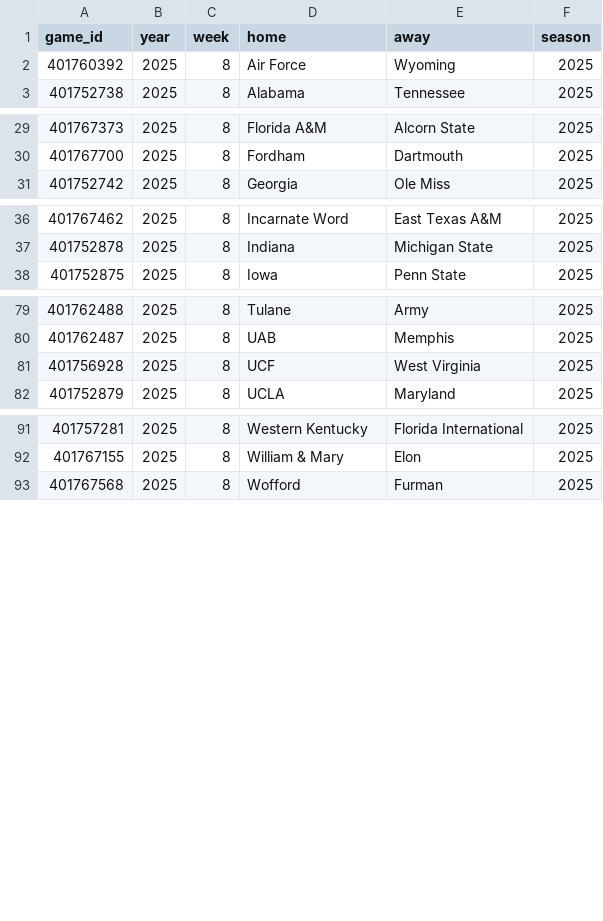
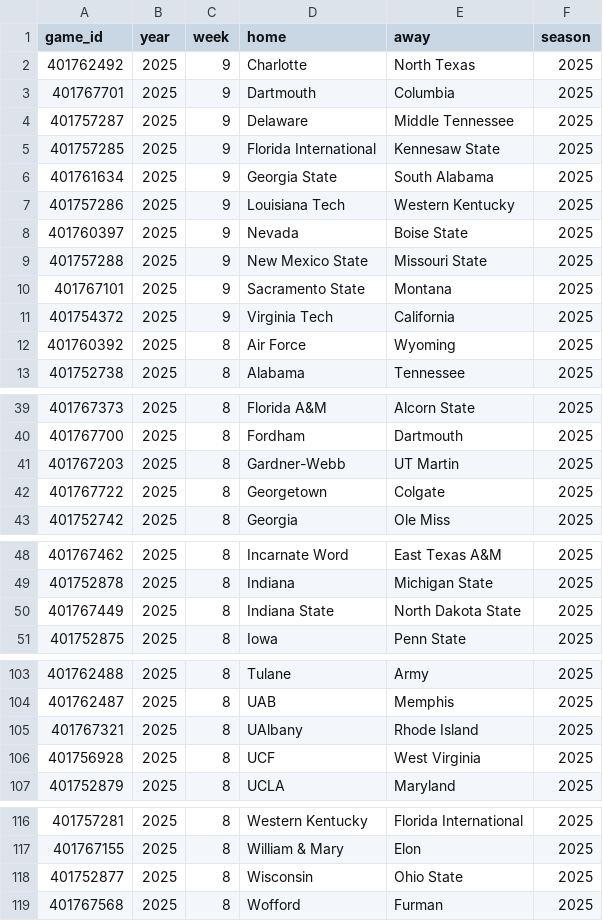
Before and after one commit to sportsdataverse/cfbfastR-data, a CSV file: data/games_in_data_repo.csv, drawn as a sheet; only a part is shown, gaps mark what is left out; the diff covers the shown part only.

```diff
--- a/data/games_in_data_repo.csv
+++ b/data/games_in_data_repo.csv
@@ -1,2 +1,12 @@
 "game_id","year","week","home","away","season"
+401762492,2025,9,"Charlotte","North Texas",2025
+401767701,2025,9,"Dartmouth","Columbia",2025
+401757287,2025,9,"Delaware","Middle Tennessee",2025
+401757285,2025,9,"Florida International","Kennesaw State",2025
+401761634,2025,9,"Georgia State","South Alabama",2025
+401757286,2025,9,"Louisiana Tech","Western Kentucky",2025
+401760397,2025,9,"Nevada","Boise State",2025
+401757288,2025,9,"New Mexico State","Missouri State",2025
+401767101,2025,9,"Sacramento State","Montana",2025
+401754372,2025,9,"Virginia Tech","California",2025
 401760392,2025,8,"Air Force","Wyoming",2025
@@ -30,2 +40,4 @@
 401767700,2025,8,"Fordham","Dartmouth",2025
+401767203,2025,8,"Gardner-Webb","UT Martin",2025
+401767722,2025,8,"Georgetown","Colgate",2025
 401752742,2025,8,"Georgia","Ole Miss",2025
@@ -37,2 +49,3 @@
 401752878,2025,8,"Indiana","Michigan State",2025
+401767449,2025,8,"Indiana State","North Dakota State",2025
 401752875,2025,8,"Iowa","Penn State",2025
@@ -80,2 +104,3 @@
 401762487,2025,8,"UAB","Memphis",2025
+401767321,2025,8,"UAlbany","Rhode Island",2025
 401756928,2025,8,"UCF","West Virginia",2025
@@ -92,2 +117,3 @@
 401767155,2025,8,"William & Mary","Elon",2025
+401752877,2025,8,"Wisconsin","Ohio State",2025
 401767568,2025,8,"Wofford","Furman",2025
```
Also changed, not shown: 11 added rows elsewhere in this file, schedules/csv/cfb_schedules_2025.csv, 6 other files.
